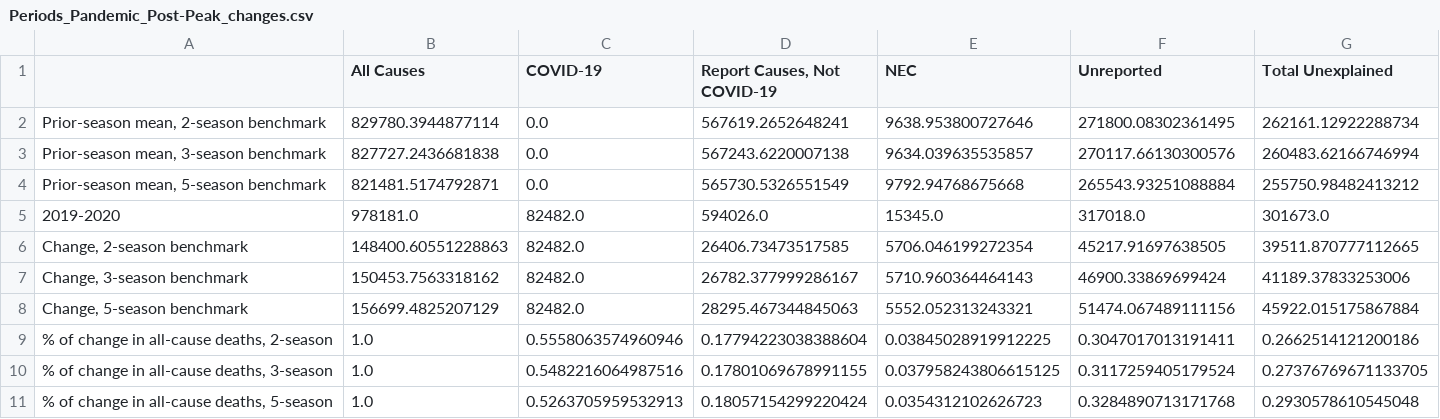
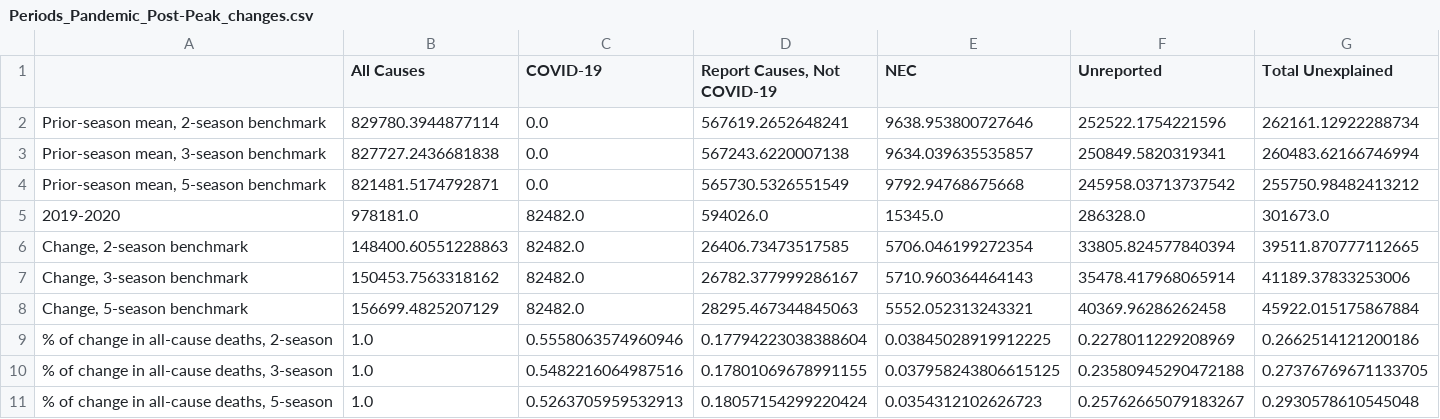
Before and after one commit to JamesRucker/Unexplained_deaths, a CSV file: data/Periods_Pandemic_Post-Peak_changes.csv, drawn as a sheet.

```diff
--- a/data/Periods_Pandemic_Post-Peak_changes.csv
+++ b/data/Periods_Pandemic_Post-Peak_changes.csv
@@ -1,11 +1,11 @@
 ,All Causes,COVID-19,"Report Causes, Not COVID-19",NEC,Unreported,Total Unexplained
-"Prior-season mean, 2-season benchmark",829780.3944877114,0.0,567619.2652648241,9638.953800727646,271800.08302361495,262161.12922288734
-"Prior-season mean, 3-season benchmark",827727.2436681838,0.0,567243.6220007138,9634.039635535857,270117.66130300576,260483.62166746994
-"Prior-season mean, 5-season benchmark",821481.5174792871,0.0,565730.5326551549,9792.94768675668,265543.93251088884,255750.98482413212
-2019-2020,978181.0,82482.0,594026.0,15345.0,317018.0,301673.0
-"Change, 2-season benchmark",148400.60551228863,82482.0,26406.73473517585,5706.046199272354,45217.91697638505,39511.870777112665
-"Change, 3-season benchmark",150453.7563318162,82482.0,26782.377999286167,5710.960364464143,46900.33869699424,41189.37833253006
-"Change, 5-season benchmark",156699.4825207129,82482.0,28295.467344845063,5552.052313243321,51474.067489111156,45922.015175867884
-"% of change in all-cause deaths, 2-season",1.0,0.5558063574960946,0.17794223038388604,0.03845028919912225,0.3047017013191411,0.2662514121200186
-"% of change in all-cause deaths, 3-season",1.0,0.5482216064987516,0.17801069678991155,0.037958243806615125,0.3117259405179524,0.27376769671133705
-"% of change in all-cause deaths, 5-season",1.0,0.5263705959532913,0.18057154299220424,0.0354312102626723,0.3284890713171768,0.2930578610545048
+"Prior-season mean, 2-season benchmark",829780.3944877114,0.0,567619.2652648241,9638.953800727646,252522.1754221596,262161.12922288734
+"Prior-season mean, 3-season benchmark",827727.2436681838,0.0,567243.6220007138,9634.039635535857,250849.5820319341,260483.62166746994
+"Prior-season mean, 5-season benchmark",821481.5174792871,0.0,565730.5326551549,9792.94768675668,245958.03713737542,255750.98482413212
+2019-2020,978181.0,82482.0,594026.0,15345.0,286328.0,301673.0
+"Change, 2-season benchmark",148400.60551228863,82482.0,26406.73473517585,5706.046199272354,33805.824577840394,39511.870777112665
+"Change, 3-season benchmark",150453.7563318162,82482.0,26782.377999286167,5710.960364464143,35478.417968065914,41189.37833253006
+"Change, 5-season benchmark",156699.4825207129,82482.0,28295.467344845063,5552.052313243321,40369.96286262458,45922.015175867884
+"% of change in all-cause deaths, 2-season",1.0,0.5558063574960946,0.17794223038388604,0.03845028919912225,0.2278011229208969,0.2662514121200186
+"% of change in all-cause deaths, 3-season",1.0,0.5482216064987516,0.17801069678991155,0.037958243806615125,0.23580945290472188,0.27376769671133705
+"% of change in all-cause deaths, 5-season",1.0,0.5263705959532913,0.18057154299220424,0.0354312102626723,0.25762665079183267,0.2930578610545048
```
Also changed, not shown: data/Periods_Initial_Pandemic_Peak_changes.csv, data/aggregated_3_year_(un)explained.csv, 12 other files.
